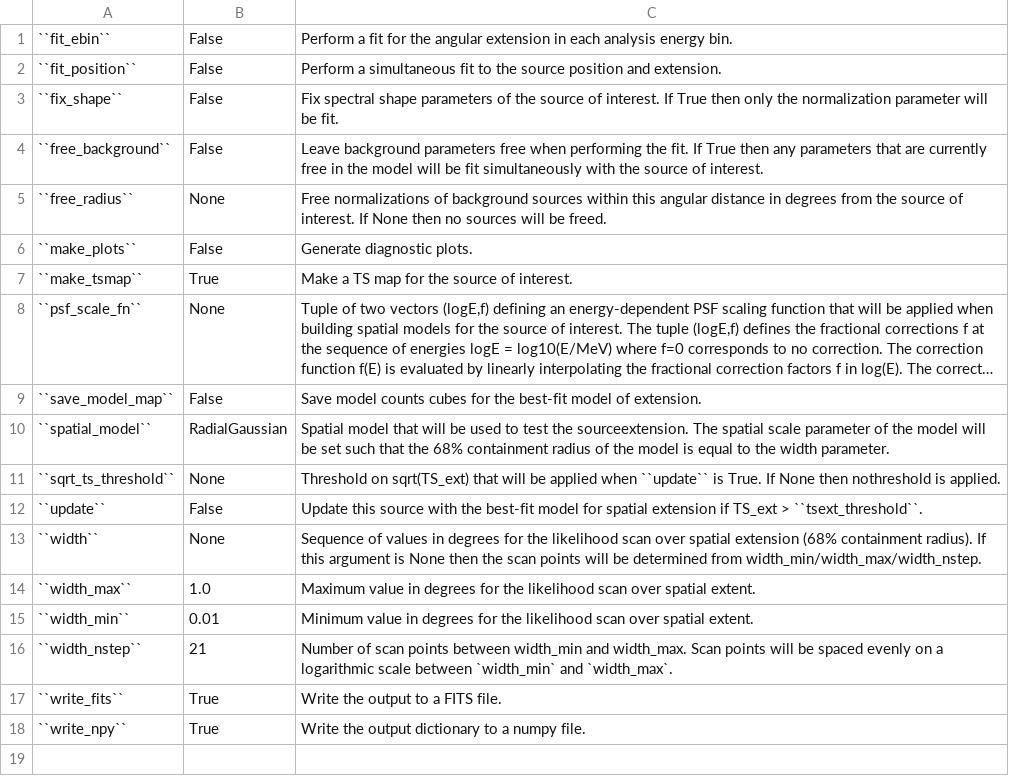
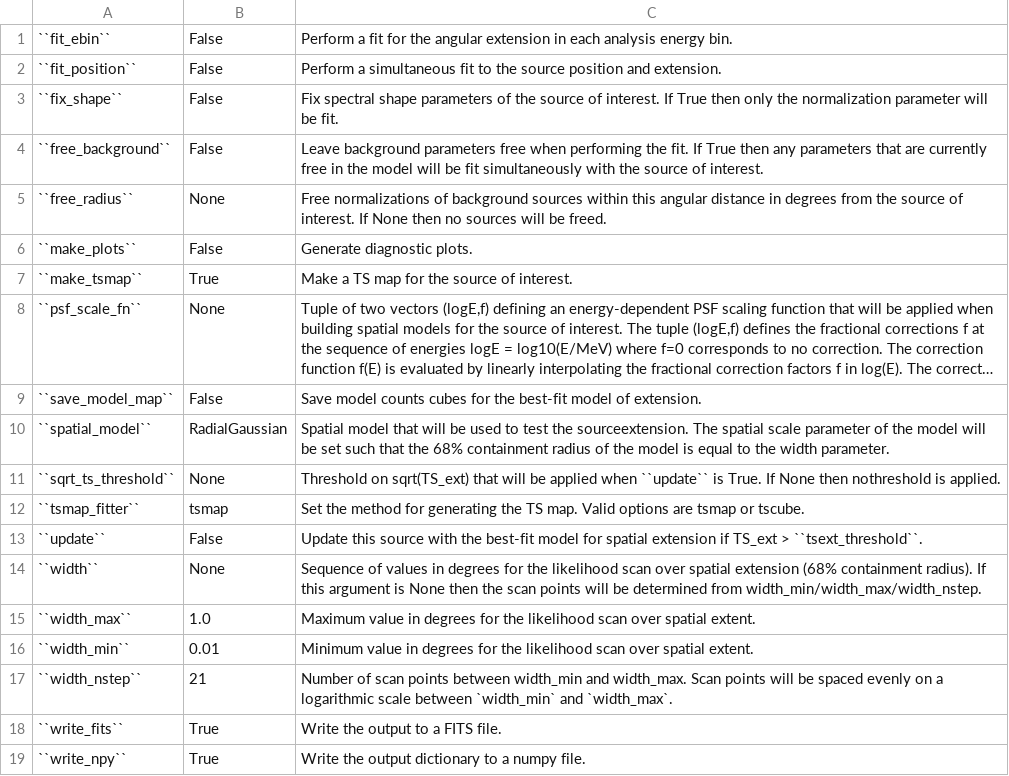
Before and after one commit to fermiPy/fermipy, a CSV file: docs/config/extension.csv, drawn as a sheet; long unchanged cells end in …; the diff names each change by its address in the sheet, - before the commit and + after, or states it on an @@ line.

Commit message:
Dmcat fermipy (#293)
* Changes to allow having different spatial binning for different components, in particular by using tscube to make tsmaps for localization, source-finding and extenstion fitting

* Fixe typo in tsmap.py

* Added stack module

* fix error with fermipy/castro.py

* revert expected test value

* Playing with ci testing

* Playing with travis setup

* Playing with travis setup

* Playing with condainstall.sh

* Try installing fermitools before fermipy in travis testing

* More conda

* Yet more playing with conda and travis

* Changes for tag v0.18.0

* clean up setup.py

* Update numpy version

```diff
--- a/docs/config/extension.csv
+++ b/docs/config/extension.csv
+row 12: ``tsmap_fitter`` | tsmap | Set the method for generating the TS map. Valid options are tsmap or tscube.
```
Also changed, not shown: docs/config/gtlike.csv, docs/config/localize.csv, 3 other files.
